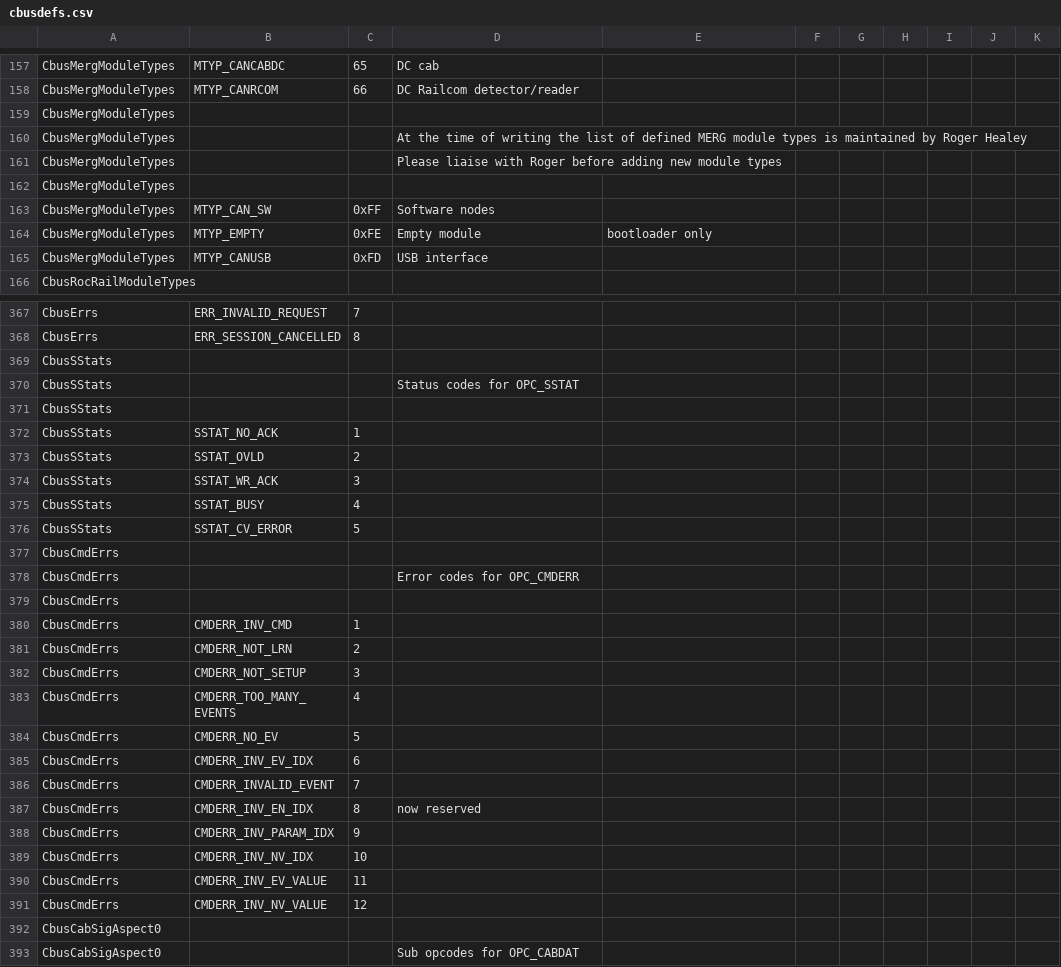
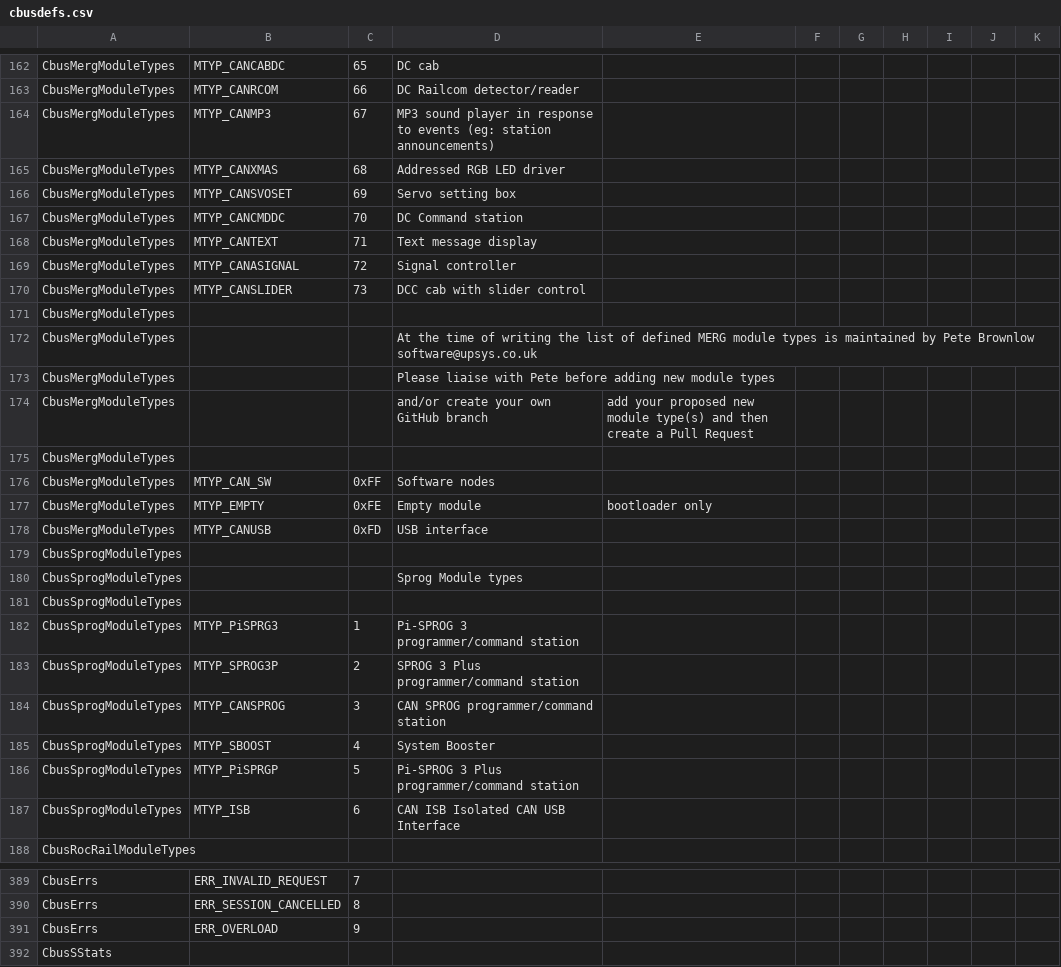
Before and after one commit to MERG-DEV/cbusdefs, a CSV file: cbusdefs.csv, drawn as a sheet; only a part is shown, gaps mark what is left out; the shorter side is filled out with more unchanged rows; the diff covers the shown part only.

Commit message:
Ver 8u WIP
Added module types 67 to 73 including some Arduino projects
Added SPROG manufactuer code 44 and new SPROG CBUS module types
Additional error code for overload
New bus type USB for modules with only USB and no CAN

```diff
--- a/cbusdefs.csv
+++ b/cbusdefs.csv
@@ -158,5 +163,13 @@ CbusMergModuleTypes,MTYP_CANCABDC,65,DC cab
 CbusMergModuleTypes,MTYP_CANRCOM,66,DC Railcom detector/reader
+CbusMergModuleTypes,MTYP_CANMP3,67,MP3 sound player in response to events (eg: station announcements)
+CbusMergModuleTypes,MTYP_CANXMAS,68,Addressed RGB LED driver
+CbusMergModuleTypes,MTYP_CANSVOSET,69,Servo setting box
+CbusMergModuleTypes,MTYP_CANCMDDC,70,DC Command station
+CbusMergModuleTypes,MTYP_CANTEXT,71,Text message display
+CbusMergModuleTypes,MTYP_CANASIGNAL,72,Signal controller
+CbusMergModuleTypes,MTYP_CANSLIDER,73,DCC cab with slider control
 CbusMergModuleTypes,,,
-CbusMergModuleTypes,,,At the time of writing the list of defined MERG module types is maintained by Roger Healey
-CbusMergModuleTypes,,,Please liaise with Roger before adding new module types
+CbusMergModuleTypes,,,At the time of writing the list of defined MERG module types is maintained by Pete Brownlow software@upsys.co.uk
+CbusMergModuleTypes,,,Please liaise with Pete before adding new module types,
+CbusMergModuleTypes,,,and/or create your own GitHub branch, add your proposed new module type(s) and then create a Pull Request
 CbusMergModuleTypes,,,
@@ -165,2 +178,11 @@ CbusMergModuleTypes,MTYP_EMPTY,0xFE,Empty module, bootloader only
 CbusMergModuleTypes,MTYP_CANUSB,0xFD,USB interface
+CbusSprogModuleTypes,,,
+CbusSprogModuleTypes,,,Sprog Module types
+CbusSprogModuleTypes,,,
+CbusSprogModuleTypes,MTYP_PiSPRG3,1,Pi-SPROG 3 programmer/command station
+CbusSprogModuleTypes,MTYP_SPROG3P,2,SPROG 3 Plus programmer/command station
+CbusSprogModuleTypes,MTYP_CANSPROG,3,CAN SPROG programmer/command station
+CbusSprogModuleTypes,MTYP_SBOOST,4,System Booster
+CbusSprogModuleTypes,MTYP_PiSPRGP,5,Pi-SPROG 3 Plus programmer/command station
+CbusSprogModuleTypes,MTYP_ISB,6,CAN ISB Isolated CAN USB Interface
 CbusRocRailModuleTypes,,,
@@ -368,2 +390,3 @@ CbusErrs,ERR_INVALID_REQUEST,7,
 CbusErrs,ERR_SESSION_CANCELLED,8,
+CbusErrs,ERR_OVERLOAD,9,
 CbusSStats,,,
```
Also changed, not shown: 6 added rows and 3 edited cells elsewhere in this file, 24 other files.
